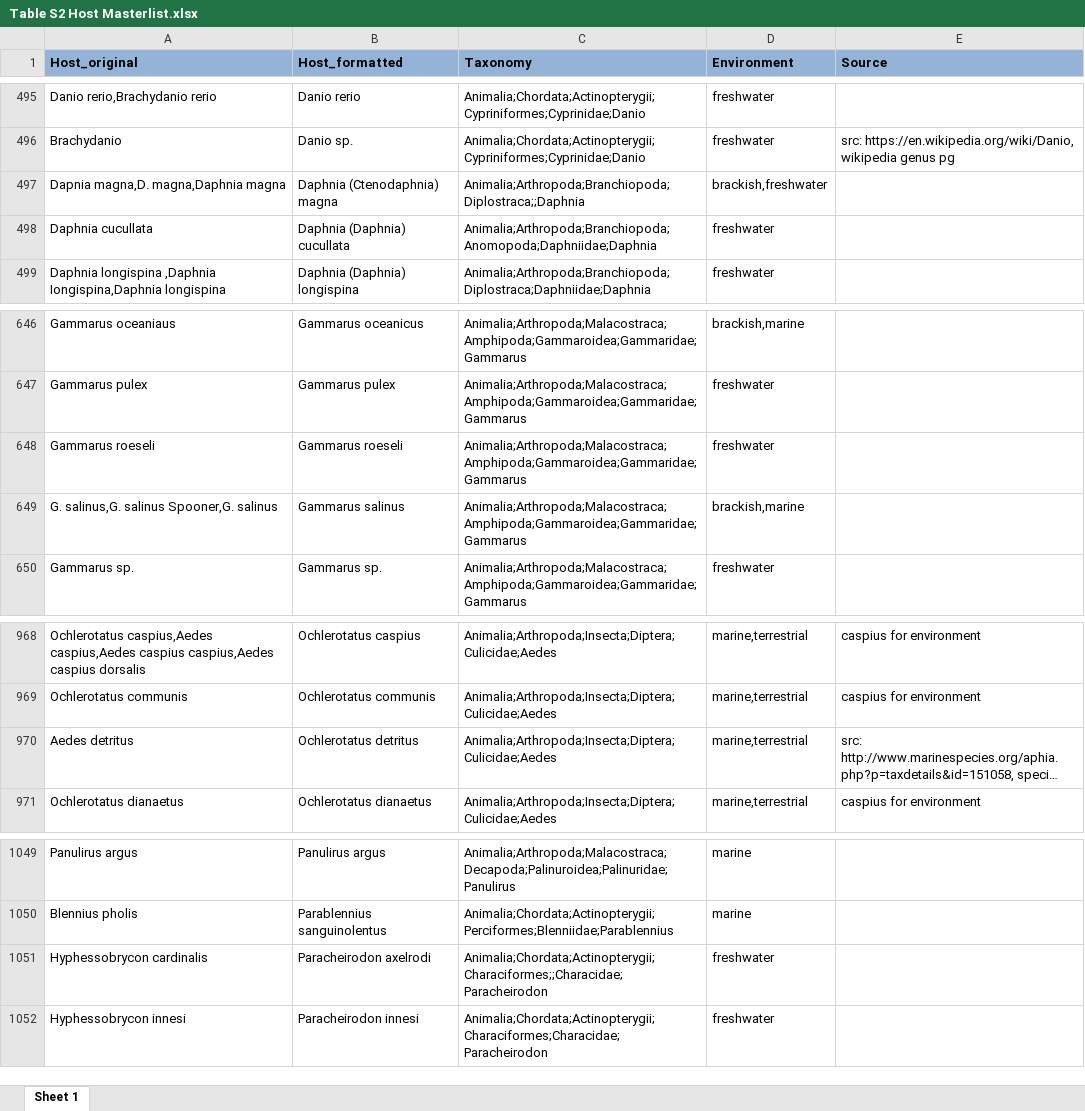
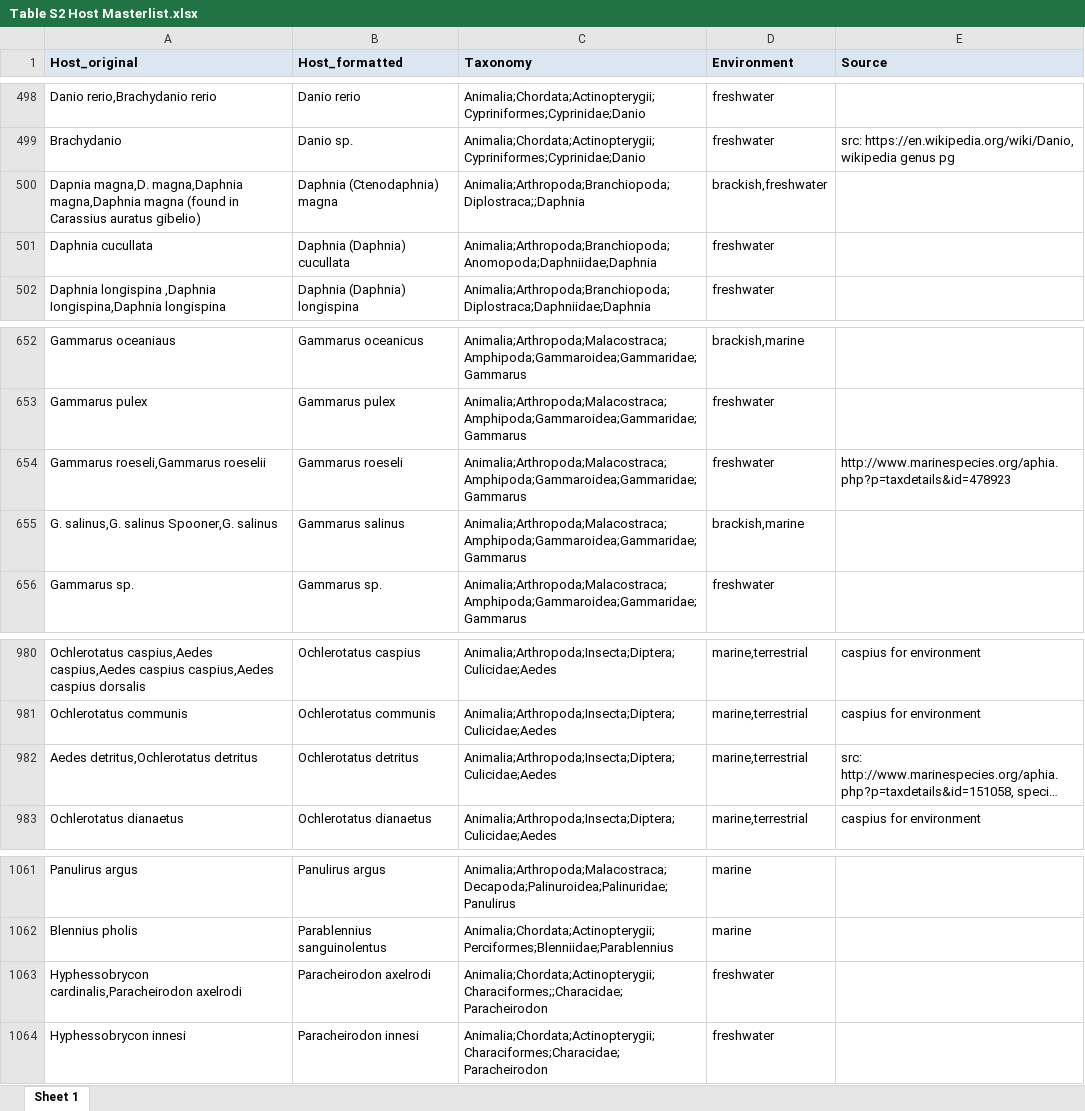
Before and after one commit to Jason-B-Jiang/microsporidia_nlp, an Excel workbook: data/Table S2 Host Masterlist.xlsx, sheet Sheet 1, drawn as a sheet; only a part is shown, gaps mark what is left out; long unchanged cells end in …; values as stored, in another font and other column widths than the file's, no borders; conditional formats not drawn; addresses are those after the commit; the diff covers the shown part only; the diff names each change by its address in the sheet, - before the commit and + after, or states it on an @@ line.

Commit message:
Continue refining microsporidia + host predictions

```diff
--- a/data/Table S2 Host Masterlist.xlsx (sheet Sheet 1)
+++ b/data/Table S2 Host Masterlist.xlsx (sheet Sheet 1)
-A1:E1 fill: #95B3D7
+A1:E1 fill: #DCE6F2
-A500 (Host_original): …magna,D. magna,Daphnia magna
+A500 (Host_original): …magna,D. magna,Daphnia magna,Daphnia magna (found in Carassius auratus gibelio)
-A654 (Host_original): Gammarus roeseli
+A654 (Host_original): Gammarus roeseli,Gammarus roeselii
-E654 (Source): (empty)
+E654 (Source): http://www.marinespecies.org/aphia.php?p=taxdetails&id=478923
-A982 (Host_original): Aedes detritus
+A982 (Host_original): Aedes detritus,Ochlerotatus detritus
-A1063 (Host_original): Hyphessobrycon cardinalis
+A1063 (Host_original): Hyphessobrycon cardinalis,Paracheirodon axelrodi
```
Also changed, not shown: 15 added rows, 1 removed row and 2 edited cells elsewhere in this sheet, 10 other files.
